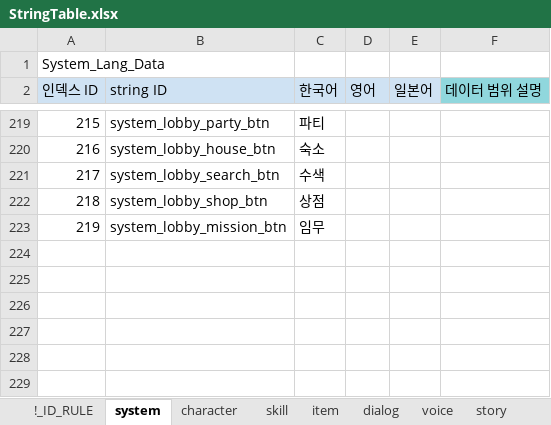
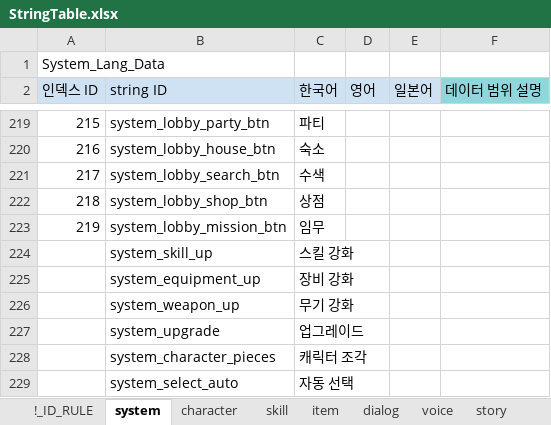
Before and after one commit to shanash/ZeroOne, an Excel workbook: Android/ExcelData/StringTable.xlsx, sheet system, drawn as a sheet; only a part is shown, gaps mark what is left out; values as stored, in another font and other column widths than the file's, no borders; conditional formats not drawn; the diff names each change by its address in the sheet, - before the commit and + after, or states it on an @@ line.

```diff
--- a/Android/ExcelData/StringTable.xlsx (sheet system)
+++ b/Android/ExcelData/StringTable.xlsx (sheet system)
+row 224:  | system_skill_up | 스킬 강화
+row 225:  | system_equipment_up | 장비 강화
+row 226:  | system_weapon_up | 무기 강화
+row 227:  | system_upgrade | 업그레이드
+row 228:  | system_character_pieces | 캐릭터 조각
+row 229:  | system_select_auto | 자동 선택
```
Also changed, not shown: 2 other files.
